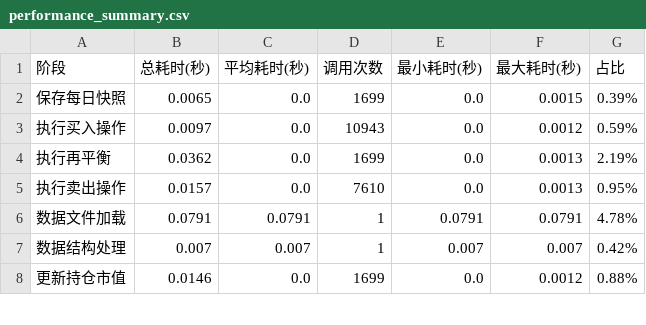
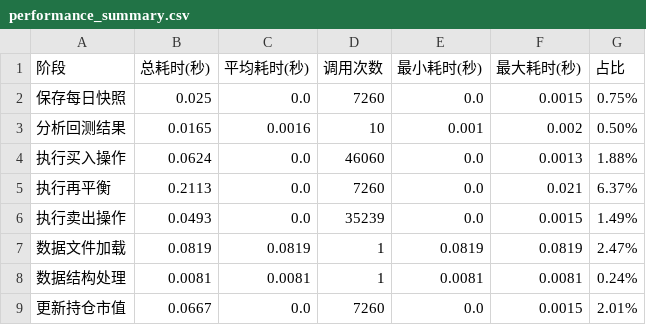
Before and after one commit to ZGarry/kezhuanzhai-back, a CSV file: results/performance_summary.csv, drawn as a sheet; only a part is shown; the diff covers the shown part only.

```diff
--- a/results/performance_summary.csv
+++ b/results/performance_summary.csv
@@ -1,8 +1,9 @@
 阶段,总耗时(秒),平均耗时(秒),调用次数,最小耗时(秒),最大耗时(秒),占比
-保存每日快照,0.0065,0.0,1699,0.0,0.0015,0.39%
-执行买入操作,0.0097,0.0,10943,0.0,0.0012,0.59%
-执行再平衡,0.0362,0.0,1699,0.0,0.0013,2.19%
-执行卖出操作,0.0157,0.0,7610,0.0,0.0013,0.95%
-数据文件加载,0.0791,0.0791,1,0.0791,0.0791,4.78%
-数据结构处理,0.007,0.007,1,0.007,0.007,0.42%
-更新持仓市值,0.0146,0.0,1699,0.0,0.0012,0.88%
+保存每日快照,0.025,0.0,7260,0.0,0.0015,0.75%
+分析回测结果,0.0165,0.0016,10,0.001,0.002,0.50%
+执行买入操作,0.0624,0.0,46060,0.0,0.0013,1.88%
+执行再平衡,0.2113,0.0,7260,0.0,0.021,6.37%
+执行卖出操作,0.0493,0.0,35239,0.0,0.0015,1.49%
+数据文件加载,0.0819,0.0819,1,0.0819,0.0819,2.47%
+数据结构处理,0.0081,0.0081,1,0.0081,0.0081,0.24%
+更新持仓市值,0.0667,0.0,7260,0.0,0.0015,2.01%
```
Also changed, not shown: 18 edited cells elsewhere in this file, results/custom/daily_report.csv, 50 other files.
